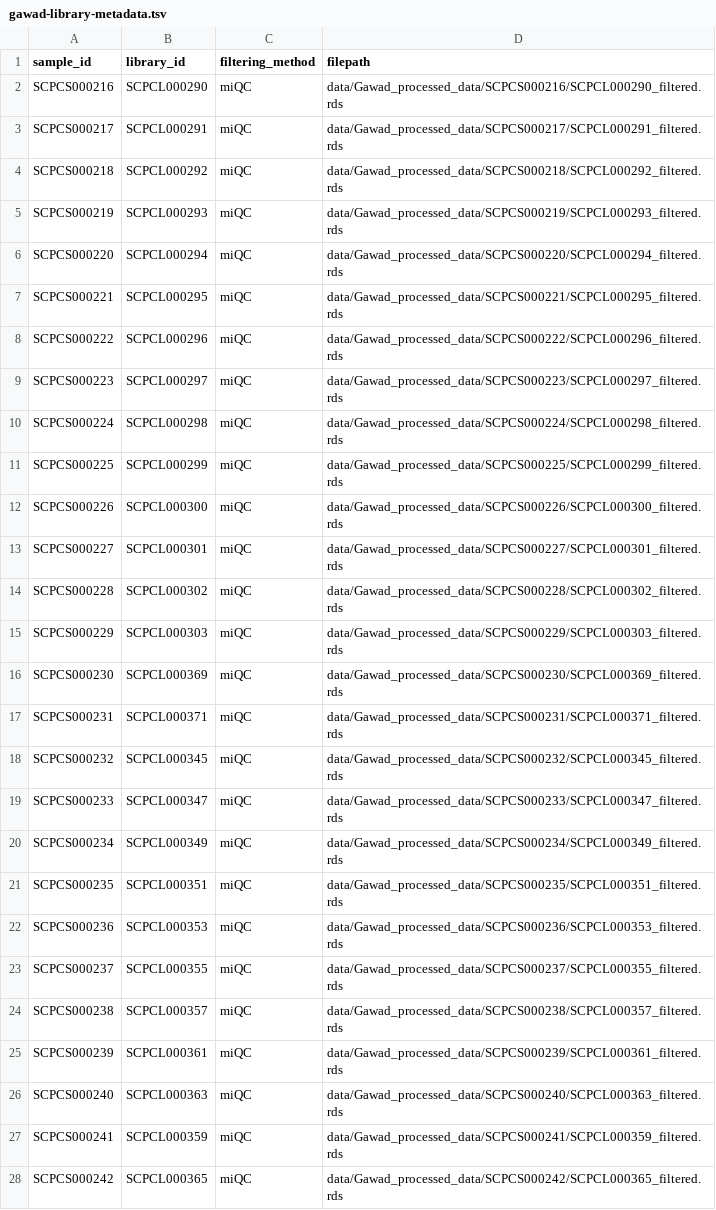
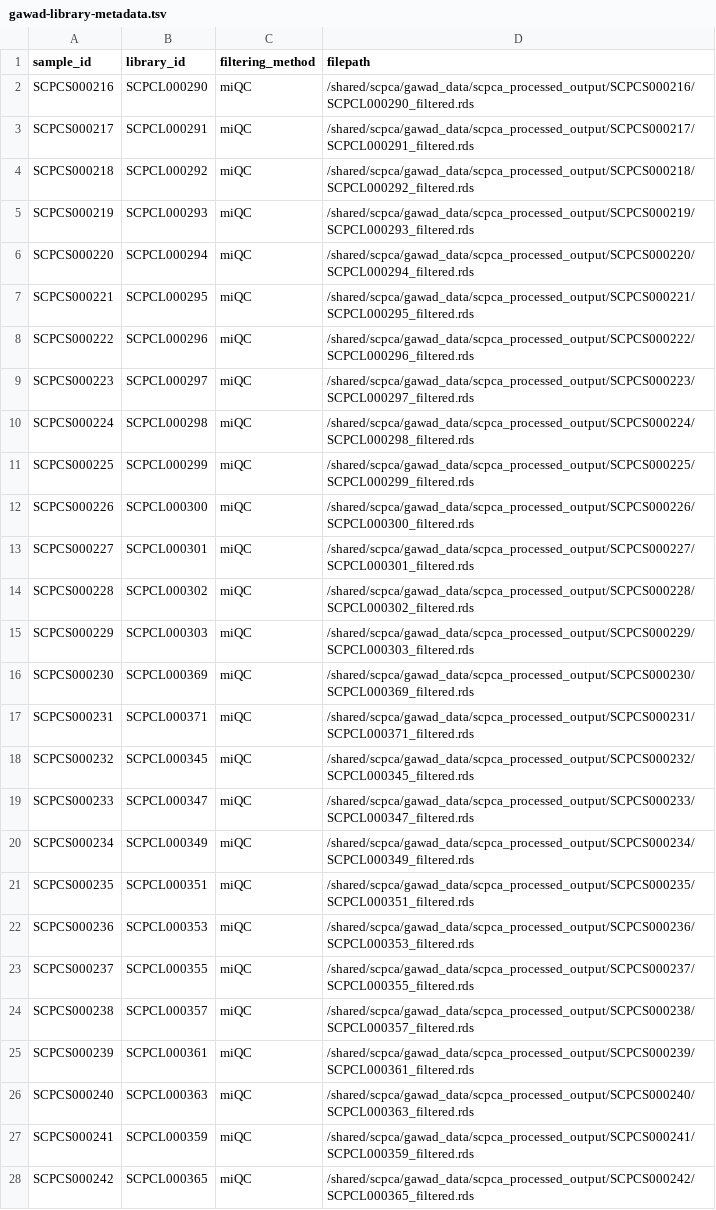
Before and after one commit to AlexsLemonade/scpca-downstream-analyses, a TSV file: project-metadata/gawad-library-metadata.tsv, drawn as a sheet; only a part is shown; the diff covers the shown part only.

Commit message:
save variable genes to metadata and redirect results to shared dir

```diff
--- a/project-metadata/gawad-library-metadata.tsv
+++ b/project-metadata/gawad-library-metadata.tsv
@@ -1,28 +1,28 @@
 sample_id	library_id	filtering_method	filepath
-SCPCS000216	SCPCL000290	miQC	data/Gawad_processed_data/SCPCS000216/SCPCL000290_filtered.rds
-SCPCS000217	SCPCL000291	miQC	data/Gawad_processed_data/SCPCS000217/SCPCL000291_filtered.rds
-SCPCS000218	SCPCL000292	miQC	data/Gawad_processed_data/SCPCS000218/SCPCL000292_filtered.rds
-SCPCS000219	SCPCL000293	miQC	data/Gawad_processed_data/SCPCS000219/SCPCL000293_filtered.rds
-SCPCS000220	SCPCL000294	miQC	data/Gawad_processed_data/SCPCS000220/SCPCL000294_filtered.rds
-SCPCS000221	SCPCL000295	miQC	data/Gawad_processed_data/SCPCS000221/SCPCL000295_filtered.rds
-SCPCS000222	SCPCL000296	miQC	data/Gawad_processed_data/SCPCS000222/SCPCL000296_filtered.rds
-SCPCS000223	SCPCL000297	miQC	data/Gawad_processed_data/SCPCS000223/SCPCL000297_filtered.rds
-SCPCS000224	SCPCL000298	miQC	data/Gawad_processed_data/SCPCS000224/SCPCL000298_filtered.rds
-SCPCS000225	SCPCL000299	miQC	data/Gawad_processed_data/SCPCS000225/SCPCL000299_filtered.rds
-SCPCS000226	SCPCL000300	miQC	data/Gawad_processed_data/SCPCS000226/SCPCL000300_filtered.rds
-SCPCS000227	SCPCL000301	miQC	data/Gawad_processed_data/SCPCS000227/SCPCL000301_filtered.rds
-SCPCS000228	SCPCL000302	miQC	data/Gawad_processed_data/SCPCS000228/SCPCL000302_filtered.rds
-SCPCS000229	SCPCL000303	miQC	data/Gawad_processed_data/SCPCS000229/SCPCL000303_filtered.rds
-SCPCS000230	SCPCL000369	miQC	data/Gawad_processed_data/SCPCS000230/SCPCL000369_filtered.rds
-SCPCS000231	SCPCL000371	miQC	data/Gawad_processed_data/SCPCS000231/SCPCL000371_filtered.rds
-SCPCS000232	SCPCL000345	miQC	data/Gawad_processed_data/SCPCS000232/SCPCL000345_filtered.rds
-SCPCS000233	SCPCL000347	miQC	data/Gawad_processed_data/SCPCS000233/SCPCL000347_filtered.rds
-SCPCS000234	SCPCL000349	miQC	data/Gawad_processed_data/SCPCS000234/SCPCL000349_filtered.rds
-SCPCS000235	SCPCL000351	miQC	data/Gawad_processed_data/SCPCS000235/SCPCL000351_filtered.rds
-SCPCS000236	SCPCL000353	miQC	data/Gawad_processed_data/SCPCS000236/SCPCL000353_filtered.rds
-SCPCS000237	SCPCL000355	miQC	data/Gawad_processed_data/SCPCS000237/SCPCL000355_filtered.rds
-SCPCS000238	SCPCL000357	miQC	data/Gawad_processed_data/SCPCS000238/SCPCL000357_filtered.rds
-SCPCS000239	SCPCL000361	miQC	data/Gawad_processed_data/SCPCS000239/SCPCL000361_filtered.rds
-SCPCS000240	SCPCL000363	miQC	data/Gawad_processed_data/SCPCS000240/SCPCL000363_filtered.rds
-SCPCS000241	SCPCL000359	miQC	data/Gawad_processed_data/SCPCS000241/SCPCL000359_filtered.rds
-SCPCS000242	SCPCL000365	miQC	data/Gawad_processed_data/SCPCS000242/SCPCL000365_filtered.rds
+SCPCS000216	SCPCL000290	miQC	/shared/scpca/gawad_data/scpca_processed_output/SCPCS000216/SCPCL000290_filtered.rds
+SCPCS000217	SCPCL000291	miQC	/shared/scpca/gawad_data/scpca_processed_output/SCPCS000217/SCPCL000291_filtered.rds
+SCPCS000218	SCPCL000292	miQC	/shared/scpca/gawad_data/scpca_processed_output/SCPCS000218/SCPCL000292_filtered.rds
+SCPCS000219	SCPCL000293	miQC	/shared/scpca/gawad_data/scpca_processed_output/SCPCS000219/SCPCL000293_filtered.rds
+SCPCS000220	SCPCL000294	miQC	/shared/scpca/gawad_data/scpca_processed_output/SCPCS000220/SCPCL000294_filtered.rds
+SCPCS000221	SCPCL000295	miQC	/shared/scpca/gawad_data/scpca_processed_output/SCPCS000221/SCPCL000295_filtered.rds
+SCPCS000222	SCPCL000296	miQC	/shared/scpca/gawad_data/scpca_processed_output/SCPCS000222/SCPCL000296_filtered.rds
+SCPCS000223	SCPCL000297	miQC	/shared/scpca/gawad_data/scpca_processed_output/SCPCS000223/SCPCL000297_filtered.rds
+SCPCS000224	SCPCL000298	miQC	/shared/scpca/gawad_data/scpca_processed_output/SCPCS000224/SCPCL000298_filtered.rds
+SCPCS000225	SCPCL000299	miQC	/shared/scpca/gawad_data/scpca_processed_output/SCPCS000225/SCPCL000299_filtered.rds
+SCPCS000226	SCPCL000300	miQC	/shared/scpca/gawad_data/scpca_processed_output/SCPCS000226/SCPCL000300_filtered.rds
+SCPCS000227	SCPCL000301	miQC	/shared/scpca/gawad_data/scpca_processed_output/SCPCS000227/SCPCL000301_filtered.rds
+SCPCS000228	SCPCL000302	miQC	/shared/scpca/gawad_data/scpca_processed_output/SCPCS000228/SCPCL000302_filtered.rds
+SCPCS000229	SCPCL000303	miQC	/shared/scpca/gawad_data/scpca_processed_output/SCPCS000229/SCPCL000303_filtered.rds
+SCPCS000230	SCPCL000369	miQC	/shared/scpca/gawad_data/scpca_processed_output/SCPCS000230/SCPCL000369_filtered.rds
+SCPCS000231	SCPCL000371	miQC	/shared/scpca/gawad_data/scpca_processed_output/SCPCS000231/SCPCL000371_filtered.rds
+SCPCS000232	SCPCL000345	miQC	/shared/scpca/gawad_data/scpca_processed_output/SCPCS000232/SCPCL000345_filtered.rds
+SCPCS000233	SCPCL000347	miQC	/shared/scpca/gawad_data/scpca_processed_output/SCPCS000233/SCPCL000347_filtered.rds
+SCPCS000234	SCPCL000349	miQC	/shared/scpca/gawad_data/scpca_processed_output/SCPCS000234/SCPCL000349_filtered.rds
+SCPCS000235	SCPCL000351	miQC	/shared/scpca/gawad_data/scpca_processed_output/SCPCS000235/SCPCL000351_filtered.rds
+SCPCS000236	SCPCL000353	miQC	/shared/scpca/gawad_data/scpca_processed_output/SCPCS000236/SCPCL000353_filtered.rds
+SCPCS000237	SCPCL000355	miQC	/shared/scpca/gawad_data/scpca_processed_output/SCPCS000237/SCPCL000355_filtered.rds
+SCPCS000238	SCPCL000357	miQC	/shared/scpca/gawad_data/scpca_processed_output/SCPCS000238/SCPCL000357_filtered.rds
+SCPCS000239	SCPCL000361	miQC	/shared/scpca/gawad_data/scpca_processed_output/SCPCS000239/SCPCL000361_filtered.rds
+SCPCS000240	SCPCL000363	miQC	/shared/scpca/gawad_data/scpca_processed_output/SCPCS000240/SCPCL000363_filtered.rds
+SCPCS000241	SCPCL000359	miQC	/shared/scpca/gawad_data/scpca_processed_output/SCPCS000241/SCPCL000359_filtered.rds
+SCPCS000242	SCPCL000365	miQC	/shared/scpca/gawad_data/scpca_processed_output/SCPCS000242/SCPCL000365_filtered.rds
```
Also changed, not shown: 3 edited cells elsewhere in this file, 1 other file.
